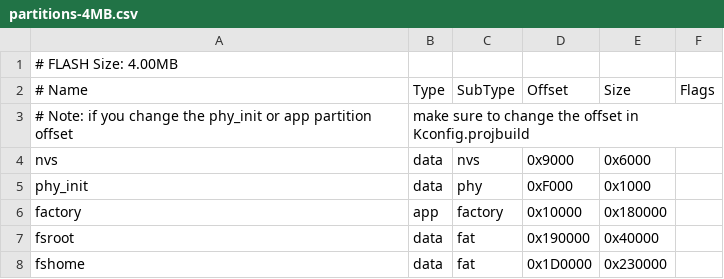
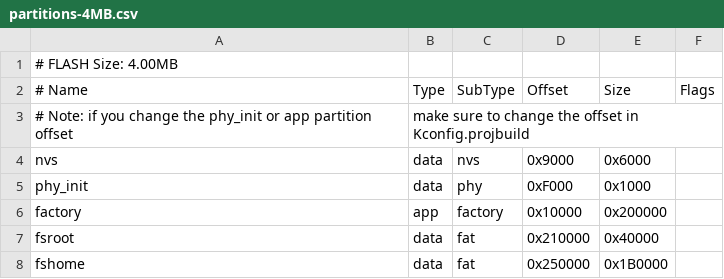
Before and after one commit to become-cool/beshell0.2, a CSV file: filesystem/partitions-4MB.csv, drawn as a sheet.

```diff
--- a/filesystem/partitions-4MB.csv
+++ b/filesystem/partitions-4MB.csv
@@ -5,4 +5,4 @@ nvs, data, nvs, 0x9000, 0x6000
 phy_init, data, phy, 0xF000, 0x1000
-factory, app, factory, 0x10000, 0x180000
-fsroot, data, fat, 0x190000, 0x40000
-fshome, data, fat, 0x1D0000, 0x230000
+factory, app, factory, 0x10000, 0x200000
+fsroot, data, fat, 0x210000, 0x40000
+fshome, data, fat, 0x250000, 0x1B0000
```
Also changed, not shown: filesystem/partitions-16MB.csv, 45 other files.
